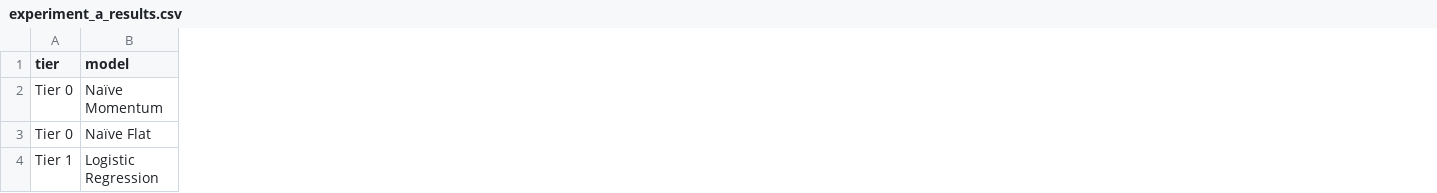
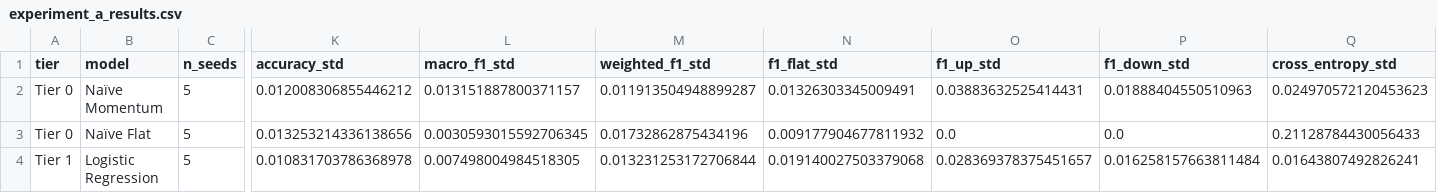
Before and after one commit to aaravsin-1/ML_Project_2026, a CSV file: artifacts/experiment_a_results.csv, drawn as a sheet; only a part is shown, gaps mark what is left out; the diff covers the shown part only; the diff names each change by its address in the sheet, - before the commit and + after, or states it on an @@ line.

```diff
--- a/artifacts/experiment_a_results.csv
+++ b/artifacts/experiment_a_results.csv
+column C (n_seeds), rows 2-4: all 5
+column K (accuracy_std), rows 2-4: 0.012008306855446212 | 0.013253214336138656 | 0.010831703786368978
+column L (macro_f1_std), rows 2-4: 0.013151887800371157 | 0.0030593015592706345 | 0.007498004984518305
+column M (weighted_f1_std), rows 2-4: 0.011913504948899287 | 0.01732862875434196 | 0.013231253172706844
+column N (f1_flat_std), rows 2-4: 0.01326303345009491 | 0.009177904677811932 | 0.019140027503379068
+column O (f1_up_std), rows 2-4: 0.03883632525414431 | 0.0 | 0.028369378375451657
+column P (f1_down_std), rows 2-4: 0.01888404550510963 | 0.0 | 0.016258157663811484
+column Q (cross_entropy_std), rows 2-4: 0.024970572120453623 | 0.21128784430056433 | 0.01643807492826241
```
Also changed, not shown: 54 edited cells elsewhere in this file, artifacts/experiment_b_signal_decay.csv, artifacts/experiment_c_ablation_results.csv, 52 other files.
